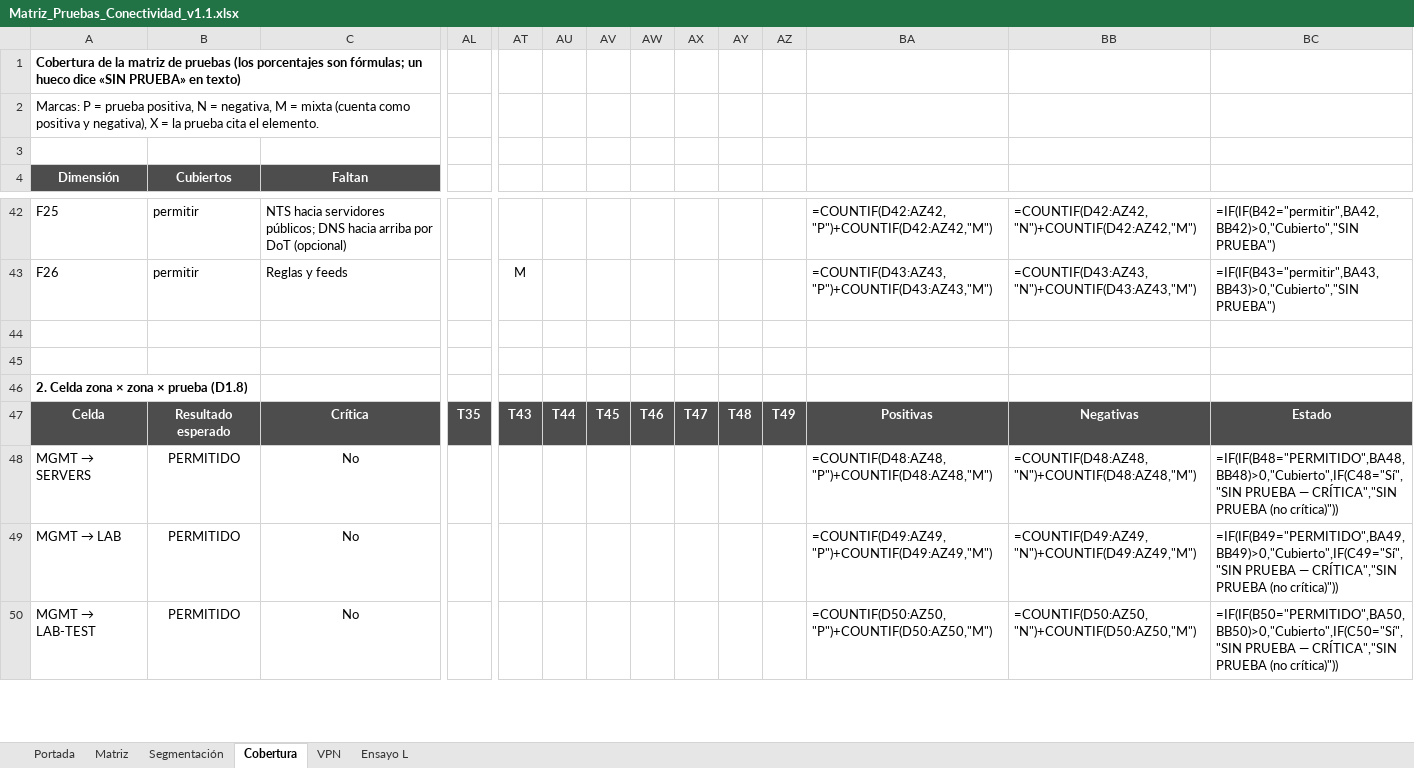
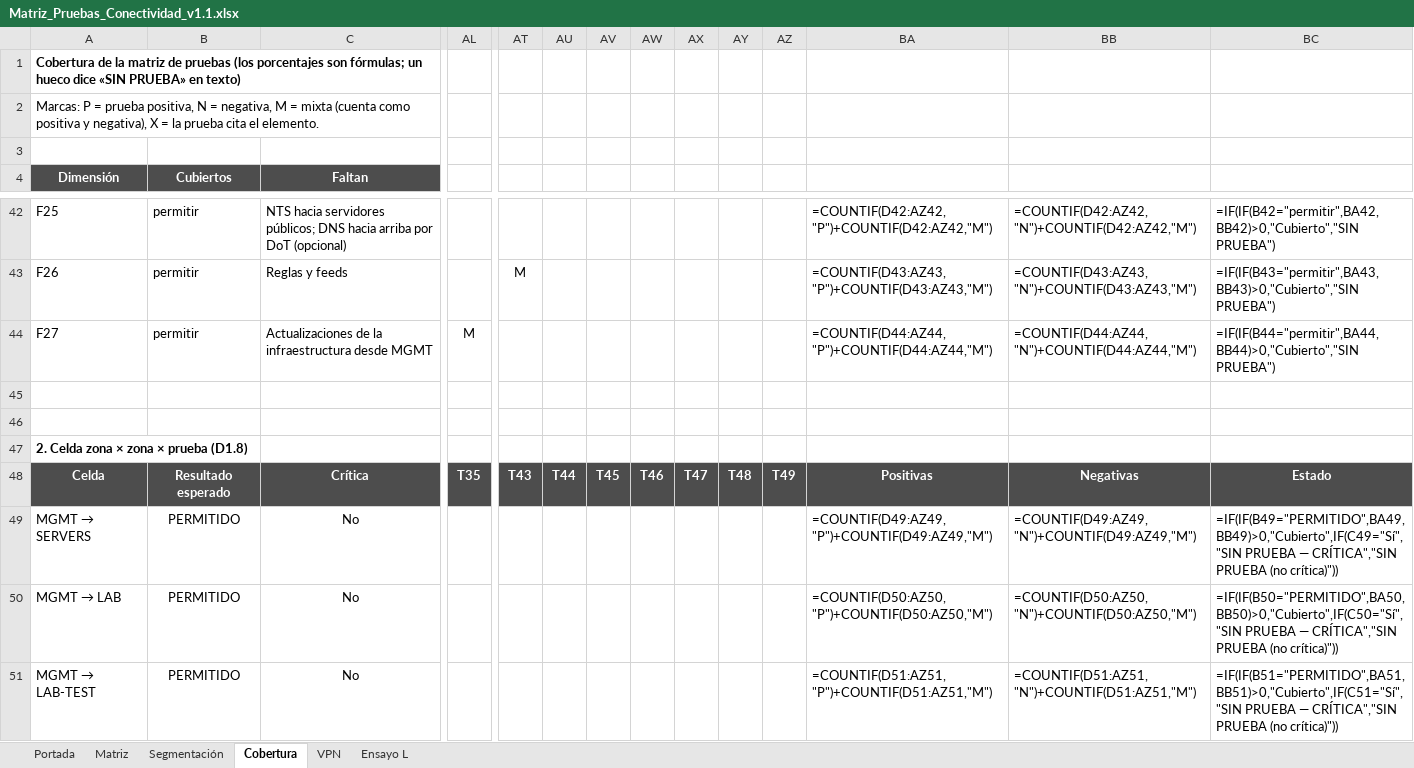
Before and after one commit to Nick-Saim-MJ/Project-Celeris, an Excel workbook: entregables/CE0311/Matriz_Pruebas_Conectividad_v1.1.xlsx, sheet Cobertura, drawn as a sheet; only a part is shown, gaps mark what is left out; values as stored, in another font and other column widths than the file's, no borders; formulas without a stored value are shown as written; conditional formats not drawn; addresses are those after the commit; rows hold the shown columns only; the diff covers the shown part only; the diff names each change by its address in the sheet, - before the commit and + after, or states it on an @@ line.

Commit message:
P5 — Flujo F27, CrowdSec en el laboratorio y ensayo L consistente
- F27 (MGMT -> Internet, TCP 443, S-19) resuelve CI-05 (CI-29); T35 pasa en el Modo L.
- T32: CrowdSec 1.8.2 y su bouncer de nftables en fw01-sim, modo local (credenciales de la API, indice del hub y clave del bouncer generados al arrancar); T32 reinicia el bouncer porque un flush ruleset borra su tabla.
- Valores de laboratorio como supuestos S-17 y S-18 (honey-URL y restic).
- Ensayo 2026-11-21-L: 31 PASA, 0 FALLA, 1 PARCIAL (T44, CI-06), 17 NO_APLICA; se retira la evidencia obsoleta del 2026-11-19-L.
- XLSX de pruebas regenerado, snapshots de nftables con F27; make validate: 0 FALLA.

```diff
--- a/entregables/CE0311/Matriz_Pruebas_Conectividad_v1.1.xlsx (sheet Cobertura)
+++ b/entregables/CE0311/Matriz_Pruebas_Conectividad_v1.1.xlsx (sheet Cobertura)
+row 44: F27 | permitir | Actualizaciones de la infraestructura desde MGMT | M |  |  |  |  |  |  |  | =COUNTIF(D44:AZ44,"P")+COUNTIF(D44:AZ44,"M") | =COUNTIF(D44:AZ44,"N")+COUNTIF(D44:AZ44,"M") | =IF(IF(B44="permitir",BA44,BB44)>0,"Cubierto","SIN PRUEBA")
-BA49: =COUNTIF(D48:AZ48,"P")+COUNTIF(D48:AZ48,"M")
+BA49: =COUNTIF(D49:AZ49,"P")+COUNTIF(D49:AZ49,"M")
-BB49: =COUNTIF(D48:AZ48,"N")+COUNTIF(D48:AZ48,"M")
+BB49: =COUNTIF(D49:AZ49,"N")+COUNTIF(D49:AZ49,"M")
-BC49: =IF(IF(B48="PERMITIDO",BA48,BB48)>0,"Cubierto",IF(C48="Sí","SIN PRUEBA —…
+BC49: =IF(IF(B49="PERMITIDO",BA49,BB49)>0,"Cubierto",IF(C49="Sí","SIN PRUEBA —…
-BA50: =COUNTIF(D49:AZ49,"P")+COUNTIF(D49:AZ49,"M")
+BA50: =COUNTIF(D50:AZ50,"P")+COUNTIF(D50:AZ50,"M")
-BB50: =COUNTIF(D49:AZ49,"N")+COUNTIF(D49:AZ49,"M")
+BB50: =COUNTIF(D50:AZ50,"N")+COUNTIF(D50:AZ50,"M")
-BC50: =IF(IF(B49="PERMITIDO",BA49,BB49)>0,"Cubierto",IF(C49="Sí","SIN PRUEBA —…
+BC50: =IF(IF(B50="PERMITIDO",BA50,BB50)>0,"Cubierto",IF(C50="Sí","SIN PRUEBA —…
-BA51: =COUNTIF(D50:AZ50,"P")+COUNTIF(D50:AZ50,"M")
+BA51: =COUNTIF(D51:AZ51,"P")+COUNTIF(D51:AZ51,"M")
-BB51: =COUNTIF(D50:AZ50,"N")+COUNTIF(D50:AZ50,"M")
+BB51: =COUNTIF(D51:AZ51,"N")+COUNTIF(D51:AZ51,"M")
-BC51: =IF(IF(B50="PERMITIDO",BA50,BB50)>0,"Cubierto",IF(C50="Sí","SIN PRUEBA —…
+BC51: =IF(IF(B51="PERMITIDO",BA51,BB51)>0,"Cubierto",IF(C51="Sí","SIN PRUEBA —…
```
Also changed, not shown: 518 edited cells elsewhere in this sheet, sheet Matriz, sheet Ensayo L, sheet VPN, sheet Segmentación, sheet Portada, 21 other files.
